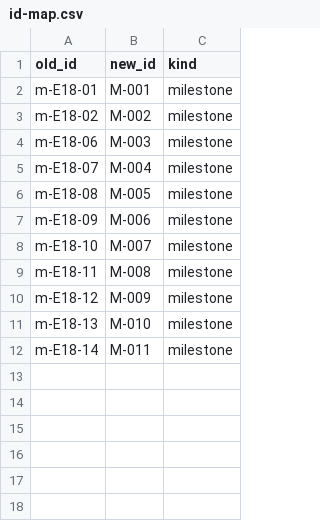
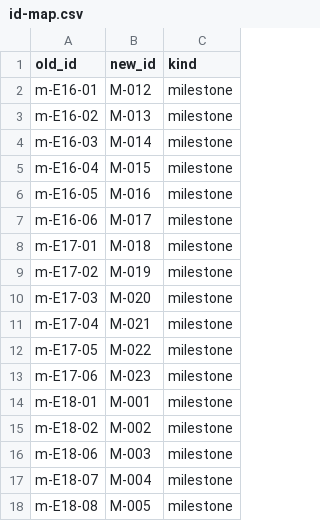
Before and after one commit to 23min/FlowTime, a CSV file: work/migration/manifests/id-map.csv, drawn as a sheet; only a part is shown; the shorter side is filled out with more unchanged rows; the diff covers the shown part only; the diff names each change by its address in the sheet, - before the commit and + after, or states it on an @@ line.

```diff
--- a/work/migration/manifests/id-map.csv
+++ b/work/migration/manifests/id-map.csv
+row 2: m-E16-01 | M-012 | milestone
+row 3: m-E16-02 | M-013 | milestone
+row 4: m-E16-03 | M-014 | milestone
+row 5: m-E16-04 | M-015 | milestone
+row 6: m-E16-05 | M-016 | milestone
+row 7: m-E16-06 | M-017 | milestone
+row 8: m-E17-01 | M-018 | milestone
+row 9: m-E17-02 | M-019 | milestone
+row 10: m-E17-03 | M-020 | milestone
+row 11: m-E17-04 | M-021 | milestone
+row 12: m-E17-05 | M-022 | milestone
+row 13: m-E17-06 | M-023 | milestone
```
Also changed, not shown: 30 added rows elsewhere in this file, 4 other files.
